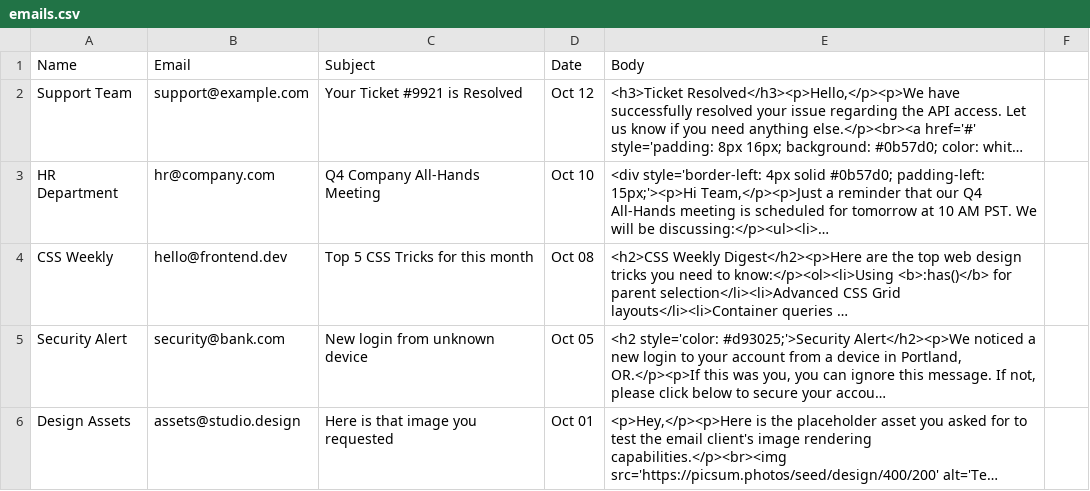
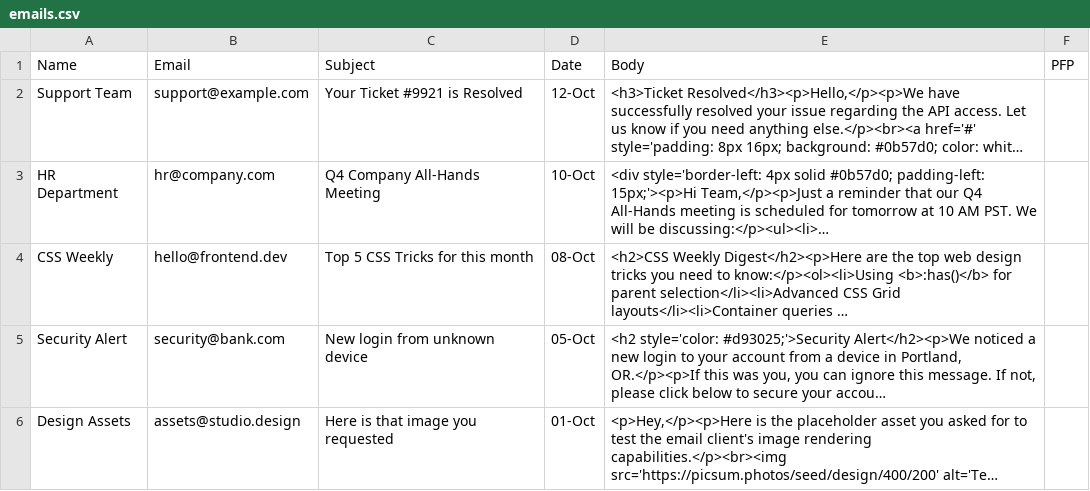
Before and after one commit to ThatMan023/Crimsoft, a CSV file: emails/emails.csv, drawn as a sheet; long unchanged cells end in …; the diff names each change by its address in the sheet, - before the commit and + after, or states it on an @@ line.

```diff
--- a/emails/emails.csv
+++ b/emails/emails.csv
-F1: (empty)
+F1: PFP
-D2 (Date): Oct 12
+D2 (Date): 12-Oct
-D3 (Date): Oct 10
+D3 (Date): 10-Oct
-D4 (Date): Oct 08
+D4 (Date): 08-Oct
-D5 (Date): Oct 05
+D5 (Date): 05-Oct
-D6 (Date): Oct 01
+D6 (Date): 01-Oct
```
Also changed, not shown: 1 other file.
